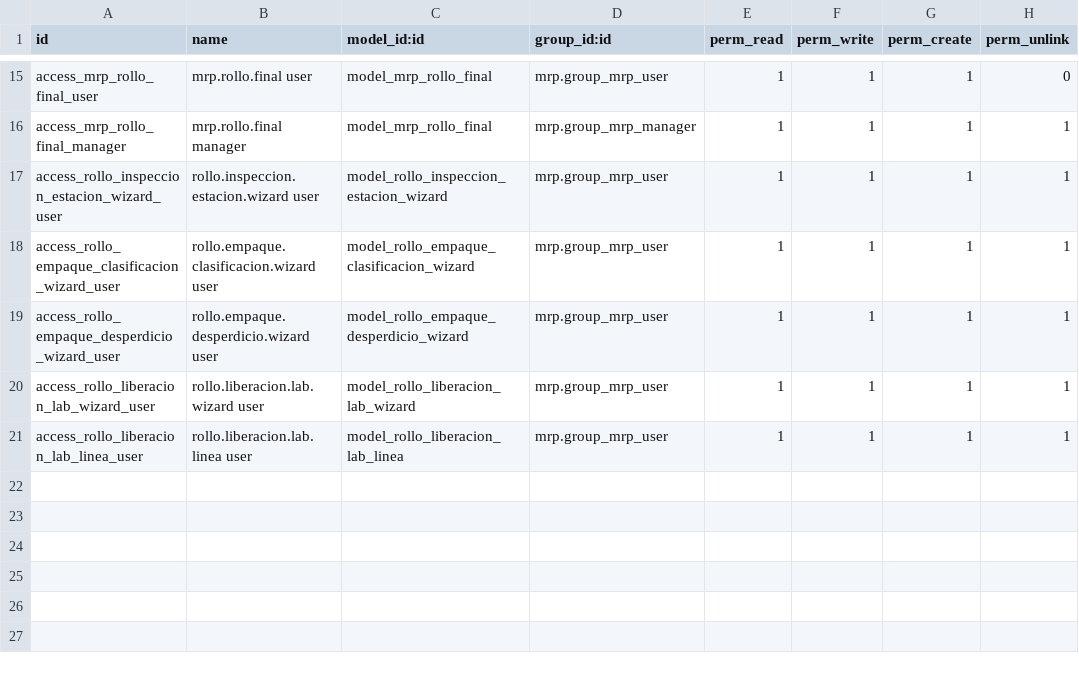
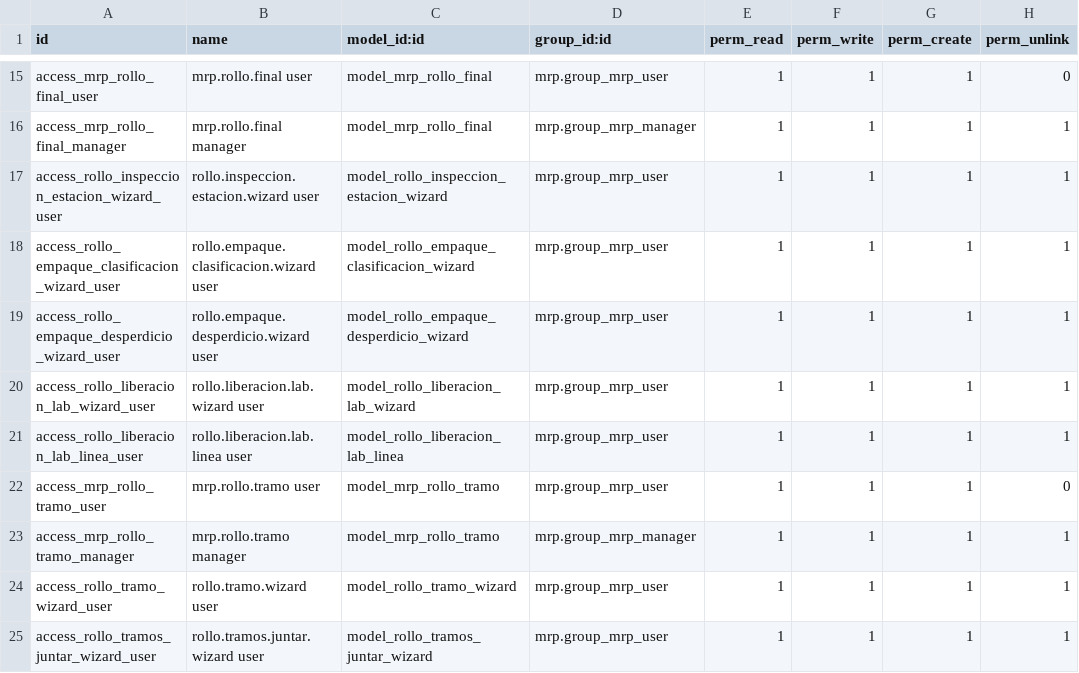
Before and after one commit to quimibond/qb19, a CSV file: quimibond_rollos_bitacora/security/ir.model.access.csv, drawn as a sheet; only a part is shown, gaps mark what is left out.

```diff
--- a/quimibond_rollos_bitacora/security/ir.model.access.csv
+++ b/quimibond_rollos_bitacora/security/ir.model.access.csv
@@ -21 +21,5 @@ access_rollo_liberacion_lab_wizard_user,rollo.liberacion.lab.wizard user,model_r
 access_rollo_liberacion_lab_linea_user,rollo.liberacion.lab.linea user,model_rollo_liberacion_lab_linea,mrp.group_mrp_user,1,1,1,1
+access_mrp_rollo_tramo_user,mrp.rollo.tramo user,model_mrp_rollo_tramo,mrp.group_mrp_user,1,1,1,0
+access_mrp_rollo_tramo_manager,mrp.rollo.tramo manager,model_mrp_rollo_tramo,mrp.group_mrp_manager,1,1,1,1
+access_rollo_tramo_wizard_user,rollo.tramo.wizard user,model_rollo_tramo_wizard,mrp.group_mrp_user,1,1,1,1
+access_rollo_tramos_juntar_wizard_user,rollo.tramos.juntar.wizard user,model_rollo_tramos_juntar_wizard,mrp.group_mrp_user,1,1,1,1
```
Also changed, not shown: 18 other files.
